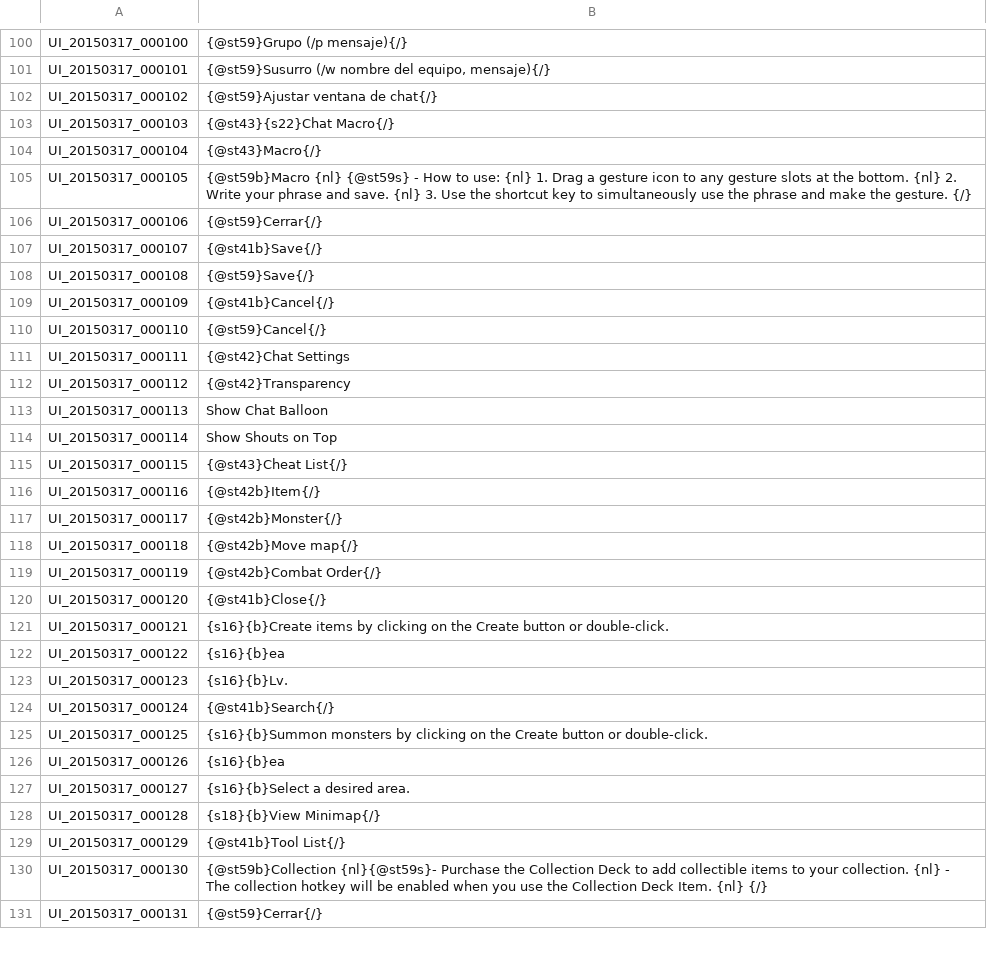
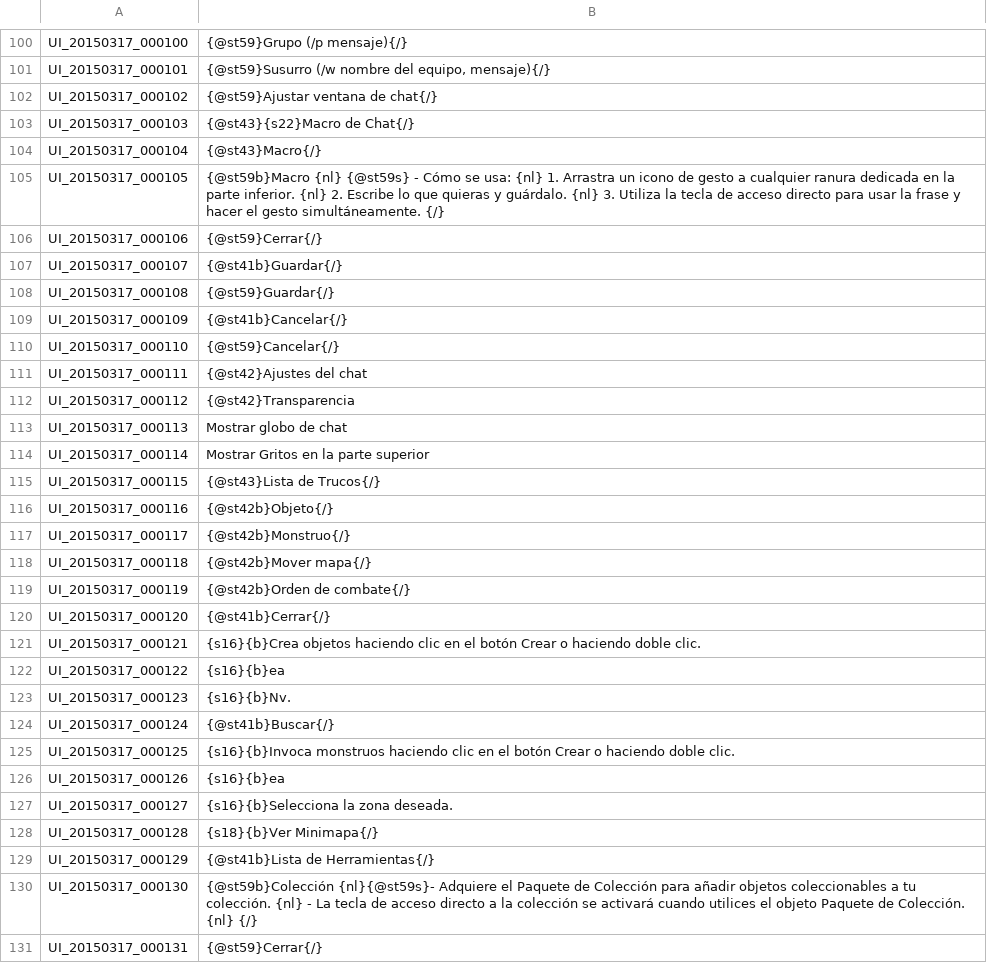
Before and after one commit to Treeofsavior/SpanishTranslation, a TSV file: UI.tsv, drawn as a sheet; only a part is shown, gaps mark what is left out; the diff covers the shown part only.

```diff
--- a/UI.tsv
+++ b/UI.tsv
@@ -102,30 +102,30 @@ UI_20150317_000101	{@st59}Susurro (/w nombre del equipo, mensaje){/}
 UI_20150317_000102	{@st59}Ajustar ventana de chat{/}
-UI_20150317_000103	{@st43}{s22}Chat Macro{/}
+UI_20150317_000103	{@st43}{s22}Macro de Chat{/}
 UI_20150317_000104	{@st43}Macro{/}
-UI_20150317_000105	{@st59b}Macro {nl} {@st59s} - How to use: {nl} 1. Drag a gesture icon to any gesture slots at the bottom. {nl} 2. Write your phrase and save. {nl} 3. Use the shortcut key to simultaneously use the phrase and make the gesture. {/}
+UI_20150317_000105	{@st59b}Macro {nl} {@st59s} - Cómo se usa: {nl} 1. Arrastra un icono de gesto a cualquier ranura dedicada en la parte inferior. {nl} 2. Escribe lo que quieras y guárdalo. {nl} 3. Utiliza la tecla de acceso directo para usar la frase y hacer el gesto simultáneamente. {/}
 UI_20150317_000106	{@st59}Cerrar{/}
-UI_20150317_000107	{@st41b}Save{/}
-UI_20150317_000108	{@st59}Save{/}
-UI_20150317_000109	{@st41b}Cancel{/}
-UI_20150317_000110	{@st59}Cancel{/}
-UI_20150317_000111	{@st42}Chat Settings
-UI_20150317_000112	{@st42}Transparency
-UI_20150317_000113	Show Chat Balloon
-UI_20150317_000114	Show Shouts on Top
-UI_20150317_000115	{@st43}Cheat List{/}
-UI_20150317_000116	{@st42b}Item{/}
-UI_20150317_000117	{@st42b}Monster{/}
-UI_20150317_000118	{@st42b}Move map{/}
-UI_20150317_000119	{@st42b}Combat Order{/}
-UI_20150317_000120	{@st41b}Close{/}
-UI_20150317_000121	{s16}{b}Create items by clicking on the Create button or double-click.
+UI_20150317_000107	{@st41b}Guardar{/}
+UI_20150317_000108	{@st59}Guardar{/}
+UI_20150317_000109	{@st41b}Cancelar{/}
+UI_20150317_000110	{@st59}Cancelar{/}
+UI_20150317_000111	{@st42}Ajustes del chat
+UI_20150317_000112	{@st42}Transparencia
+UI_20150317_000113	Mostrar globo de chat
+UI_20150317_000114	Mostrar Gritos en la parte superior
+UI_20150317_000115	{@st43}Lista de Trucos{/}
+UI_20150317_000116	{@st42b}Objeto{/}
+UI_20150317_000117	{@st42b}Monstruo{/}
+UI_20150317_000118	{@st42b}Mover mapa{/}
+UI_20150317_000119	{@st42b}Orden de combate{/}
+UI_20150317_000120	{@st41b}Cerrar{/}
+UI_20150317_000121	{s16}{b}Crea objetos haciendo clic en el botón Crear o haciendo doble clic.
 UI_20150317_000122	{s16}{b}ea
-UI_20150317_000123	{s16}{b}Lv.
-UI_20150317_000124	{@st41b}Search{/}
-UI_20150317_000125	{s16}{b}Summon monsters by clicking on the Create button or double-click.
+UI_20150317_000123	{s16}{b}Nv.
+UI_20150317_000124	{@st41b}Buscar{/}
+UI_20150317_000125	{s16}{b}Invoca monstruos haciendo clic en el botón Crear o haciendo doble clic.
 UI_20150317_000126	{s16}{b}ea
-UI_20150317_000127	{s16}{b}Select a desired area.
-UI_20150317_000128	{s18}{b}View Minimap{/}
-UI_20150317_000129	{@st41b}Tool List{/}
-UI_20150317_000130	{@st59b}Collection {nl}{@st59s}- Purchase the Collection Deck to add collectible items to your collection. {nl} - The collection hotkey will be enabled when you use the Collection Deck Item. {nl} {/}
+UI_20150317_000127	{s16}{b}Selecciona la zona deseada.
+UI_20150317_000128	{s18}{b}Ver Minimapa{/}
+UI_20150317_000129	{@st41b}Lista de Herramientas{/}
+UI_20150317_000130	{@st59b}Colección {nl}{@st59s}- Adquiere el Paquete de Colección para añadir objetos coleccionables a tu colección. {nl} - La tecla de acceso directo a la colección se activará cuando utilices el objeto Paquete de Colección. {nl} {/}
 UI_20150317_000131	{@st59}Cerrar{/}
```
Also changed, not shown: 39 edited cells elsewhere in this file, QUEST_LV_0300.tsv, 2 other files.
